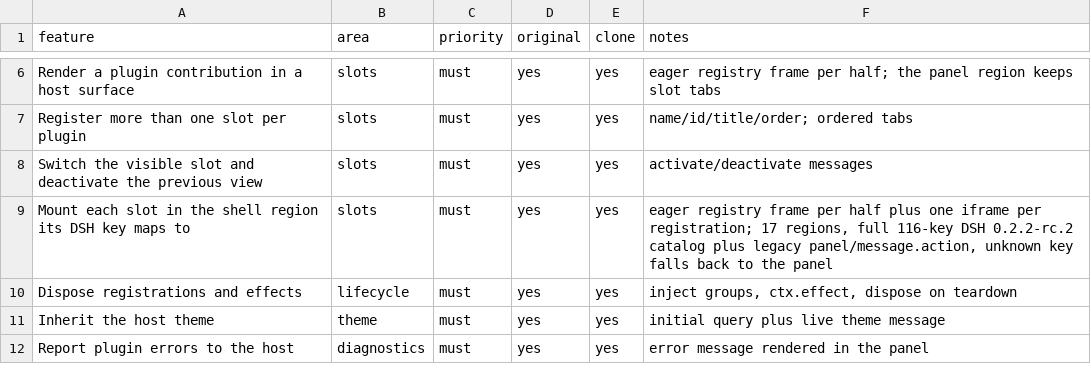
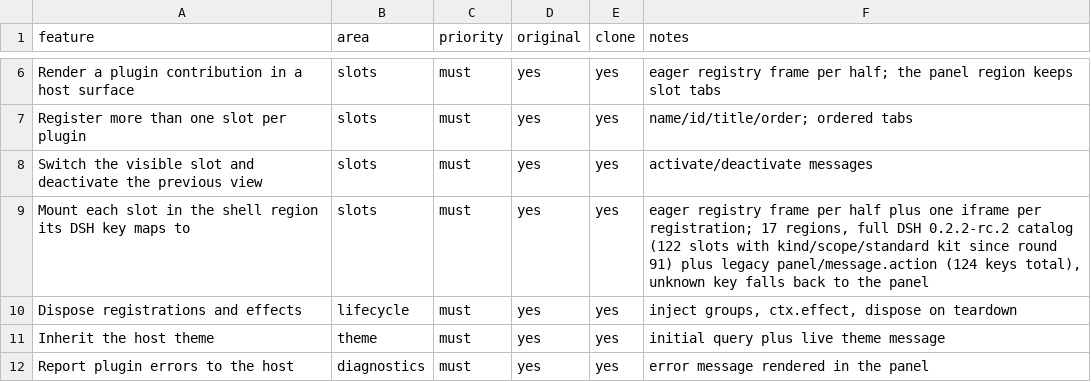
Before and after one commit to maximusmakarov/deepseek_harness_rust, a CSV file: docs/replica/client-half-features.csv, drawn as a sheet; only a part is shown, gaps mark what is left out; the diff covers the shown part only.

Commit message:
feat(slots): follow the reference slot contract and generated catalog (C1.3)
The slot surface is no longer a hand-maintained key list: the catalog is
generated from the reference repository (deepseek-ai/deepseek-harness @ 39163dd,
packages/extensions/cordis-client-runner/src/client/slot-catalog.ts) — 122 slots
with kind (single 45 / list 48 / keyed 22 / chain 4 / hoc 3), scope (root 57 /
session 60 / session-maybe 5), framework standard-kit names and the slot-inject
flag. The host page publishes it as window.__DSHR_SLOT_META__.

bridge.js now mirrors the reference SlotCore:

- registration validation: undeclared slots throw (dshr extension namespaces
  panel/message.action/custom.*/x-*/dshr.* are exempt); keyed requires key,
  list/hoc require id, chain requires select;
- shadowing: a same-cell (single=slot, keyed=key, otherwise id) second
  registration at the same priority throws; a different priority shadows and the
  lowest renders; the shell mounts only winners (single one, keyed one per key,
  list/chain/hoc all layers ordered priority -> order -> registration);
- runtime declarations: `children: { key: { kind, scope } }` declares child
  slots that live and cascade with the declaring entry — this is how dsh-mnemon
  registers its own mnemon.component.* slots;
- deferred inject: ctx.slots.inject(key, factory) waits for the declaration and
  re-runs when the owner declares/remounts, like the reference registry;
- props compose as the reference renderer does: catalog standard kit (declared
  hooks; unimplemented ones stay callable returning undefined, sessionId from
  host state) -> seat inject -> ownerProps from the frame config -> t;
- ctx.slots.spec(key) exposes the declaration (kind/scope/standardProps/inject)
  for plugins that branch on the resident owner (mnemon's chain check).

The region map grows to 124 keys (122 catalog + 2 legacy), synthetic smoke
fixtures satisfy the required keyed options, and the vocabulary check expects
the new count.

Evidence: bridge harness 98 checks (+8), plugin-smoke 82/82 (three consecutive
runs), cordis 26, server 16, workspace 365 passed + 3 ignored (desktop 21, total
386), web-e2e 16/16, fmt/clippy clean. Remaining SlotMap work (chain select
dispatch, hoc nesting, store seats, ownerProps from real shell sites) is
recorded in TECH-DEBT/ADR-040.

```diff
--- a/docs/replica/client-half-features.csv
+++ b/docs/replica/client-half-features.csv
@@ -8,3 +8,3 @@ Register more than one slot per plugin,slots,must,yes,yes,name/id/title/order; o
 Switch the visible slot and deactivate the previous view,slots,must,yes,yes,activate/deactivate messages
-Mount each slot in the shell region its DSH key maps to,slots,must,yes,yes,"eager registry frame per half plus one iframe per registration; 17 regions, full 116-key DSH 0.2.2-rc.2 catalog plus legacy panel/message.action, unknown key falls back to the panel"
+Mount each slot in the shell region its DSH key maps to,slots,must,yes,yes,"eager registry frame per half plus one iframe per registration; 17 regions, full DSH 0.2.2-rc.2 catalog (122 slots with kind/scope/standard kit since round 91) plus legacy panel/message.action (124 keys total), unknown key falls back to the panel"
 Dispose registrations and effects,lifecycle,must,yes,yes,"inject groups, ctx.effect, dispose on teardown"
```
Also changed, not shown: 1 edited cell elsewhere in this file, 24 other files.
